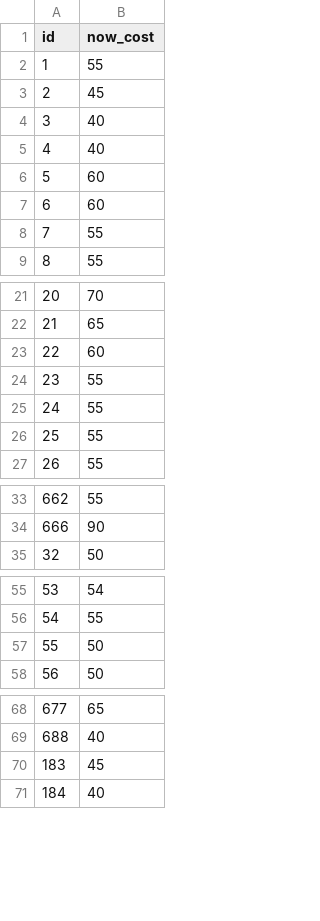
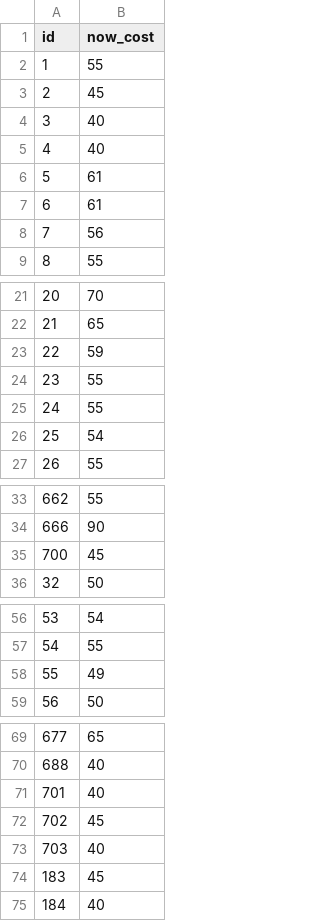
Before and after one commit to meharpalbasi/fpl_price_change_daily, a CSV file: yesterday_costs.csv, drawn as a sheet; only a part is shown, gaps mark what is left out; the diff covers the shown part only.

```diff
--- a/yesterday_costs.csv
+++ b/yesterday_costs.csv
@@ -5,5 +5,5 @@ id,now_cost
 4,40
-5,60
-6,60
-7,55
+5,61
+6,61
+7,56
 8,55
@@ -22,6 +22,6 @@ id,now_cost
 21,65
-22,60
+22,59
 23,55
 24,55
-25,55
+25,54
 26,55
@@ -34,2 +34,3 @@ id,now_cost
 666,90
+700,45
 32,50
@@ -56,3 +57,3 @@ id,now_cost
 54,55
-55,50
+55,49
 56,50
@@ -69,2 +70,5 @@ id,now_cost
 688,40
+701,40
+702,45
+703,40
 183,45
```
Also changed, not shown: 19 edited cells elsewhere in this file.
